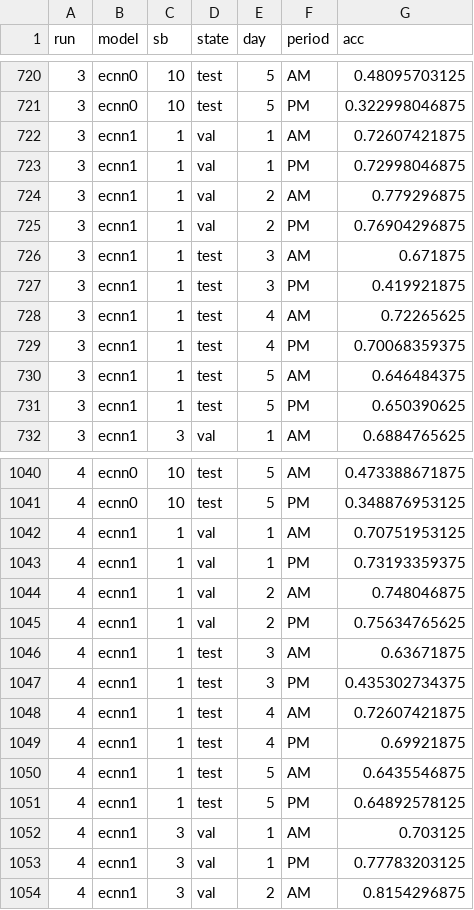
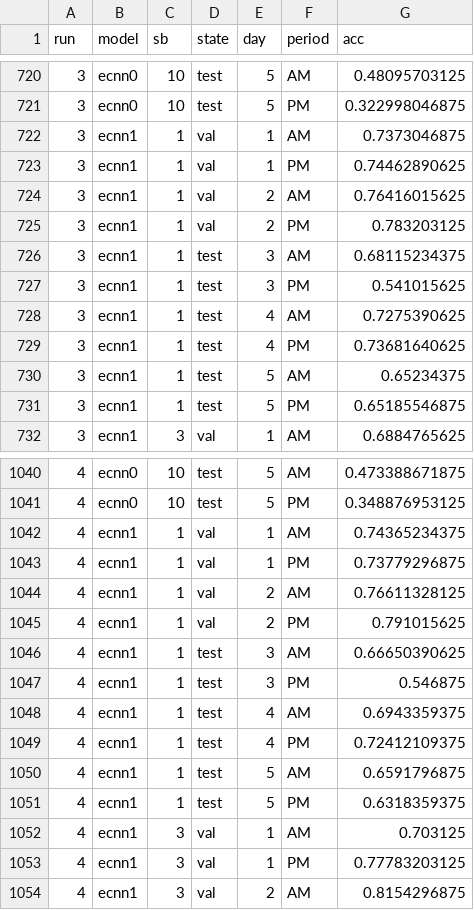
Before and after one commit to YuzhouLin/3dCNN, a CSV file: analysed_results/accuracy.csv, drawn as a sheet; only a part is shown, gaps mark what is left out; the diff covers the shown part only.

```diff
--- a/analysed_results/accuracy.csv
+++ b/analysed_results/accuracy.csv
@@ -721,12 +721,12 @@ run,model,sb,state,day,period,acc
 3,ecnn0,10,test,5,PM,0.322998046875
-3,ecnn1,1,val,1,AM,0.72607421875
-3,ecnn1,1,val,1,PM,0.72998046875
-3,ecnn1,1,val,2,AM,0.779296875
-3,ecnn1,1,val,2,PM,0.76904296875
-3,ecnn1,1,test,3,AM,0.671875
-3,ecnn1,1,test,3,PM,0.419921875
-3,ecnn1,1,test,4,AM,0.72265625
-3,ecnn1,1,test,4,PM,0.70068359375
-3,ecnn1,1,test,5,AM,0.646484375
-3,ecnn1,1,test,5,PM,0.650390625
+3,ecnn1,1,val,1,AM,0.7373046875
+3,ecnn1,1,val,1,PM,0.74462890625
+3,ecnn1,1,val,2,AM,0.76416015625
+3,ecnn1,1,val,2,PM,0.783203125
+3,ecnn1,1,test,3,AM,0.68115234375
+3,ecnn1,1,test,3,PM,0.541015625
+3,ecnn1,1,test,4,AM,0.7275390625
+3,ecnn1,1,test,4,PM,0.73681640625
+3,ecnn1,1,test,5,AM,0.65234375
+3,ecnn1,1,test,5,PM,0.65185546875
 3,ecnn1,3,val,1,AM,0.6884765625
@@ -1041,12 +1041,12 @@ run,model,sb,state,day,period,acc
 4,ecnn0,10,test,5,PM,0.348876953125
-4,ecnn1,1,val,1,AM,0.70751953125
-4,ecnn1,1,val,1,PM,0.73193359375
-4,ecnn1,1,val,2,AM,0.748046875
-4,ecnn1,1,val,2,PM,0.75634765625
-4,ecnn1,1,test,3,AM,0.63671875
-4,ecnn1,1,test,3,PM,0.435302734375
-4,ecnn1,1,test,4,AM,0.72607421875
-4,ecnn1,1,test,4,PM,0.69921875
-4,ecnn1,1,test,5,AM,0.6435546875
-4,ecnn1,1,test,5,PM,0.64892578125
+4,ecnn1,1,val,1,AM,0.74365234375
+4,ecnn1,1,val,1,PM,0.73779296875
+4,ecnn1,1,val,2,AM,0.76611328125
+4,ecnn1,1,val,2,PM,0.791015625
+4,ecnn1,1,test,3,AM,0.66650390625
+4,ecnn1,1,test,3,PM,0.546875
+4,ecnn1,1,test,4,AM,0.6943359375
+4,ecnn1,1,test,4,PM,0.72412109375
+4,ecnn1,1,test,5,AM,0.6591796875
+4,ecnn1,1,test,5,PM,0.6318359375
 4,ecnn1,3,val,1,AM,0.703125
```
Also changed, not shown: 80 edited cells elsewhere in this file, analysed_results/rej_R2_constraint.csv, 8 other files.
